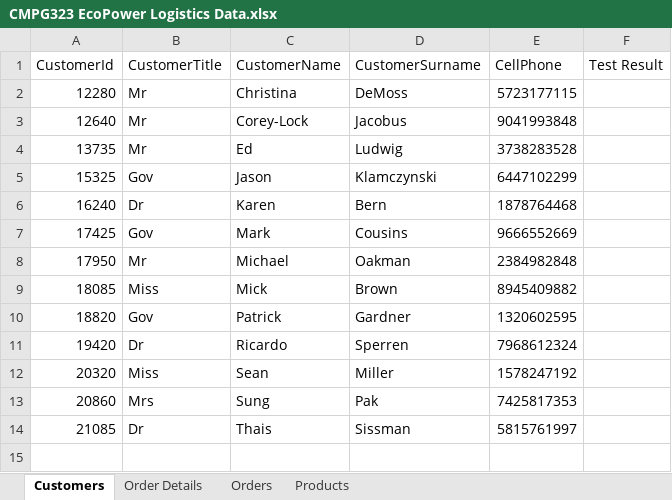
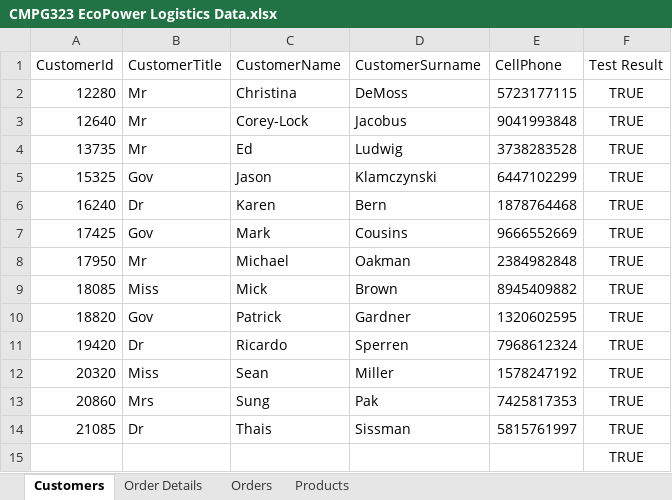
Before and after one commit to RefilweMM/CMPG323-Project4-36787426, an Excel workbook: EcoPower_Logistics/CMPG323 EcoPower Logistics Data.xlsx, sheet Customers, drawn as a sheet; values as stored, in another font and other column widths than the file's, no borders; the diff names each change by its address in the sheet, - before the commit and + after, or states it on an @@ line.

Commit message:
writing to excel file working

```diff
--- a/EcoPower_Logistics/CMPG323 EcoPower Logistics Data.xlsx (sheet Customers)
+++ b/EcoPower_Logistics/CMPG323 EcoPower Logistics Data.xlsx (sheet Customers)
-F2:F14 (Test Result): (empty)
+F2:F14 (Test Result): TRUE
+row 15:  |  |  |  |  | TRUE
```
Also changed, not shown: 23 other files.
